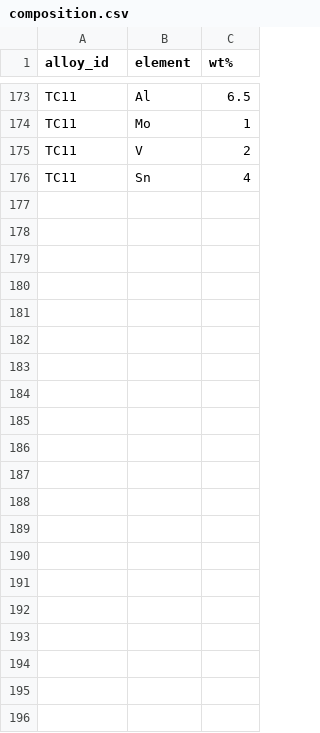
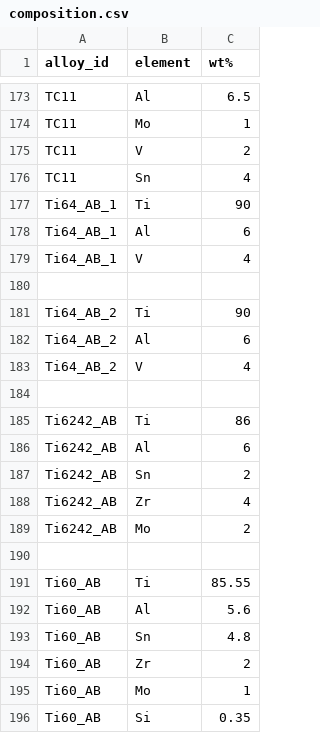
Before and after one commit to arhamaneeq/ms-TitaniumAlloys, a CSV file: data/composition.csv, drawn as a sheet; only a part is shown, gaps mark what is left out.

Commit message:
Add new titanium alloy compositions to CSV (alpha+beta)

```diff
--- a/data/composition.csv
+++ b/data/composition.csv
@@ -176 +176,21 @@ TC11,V,2
 TC11,Sn,4
+Ti64_AB_1,Ti,90
+Ti64_AB_1,Al,6
+Ti64_AB_1,V,4
+
+Ti64_AB_2,Ti,90
+Ti64_AB_2,Al,6
+Ti64_AB_2,V,4
+
+Ti6242_AB,Ti,86
+Ti6242_AB,Al,6
+Ti6242_AB,Sn,2
+Ti6242_AB,Zr,4
+Ti6242_AB,Mo,2
+
+Ti60_AB,Ti,85.55
+Ti60_AB,Al,5.6
+Ti60_AB,Sn,4.8
+Ti60_AB,Zr,2
+Ti60_AB,Mo,1
+Ti60_AB,Si,0.35
```
